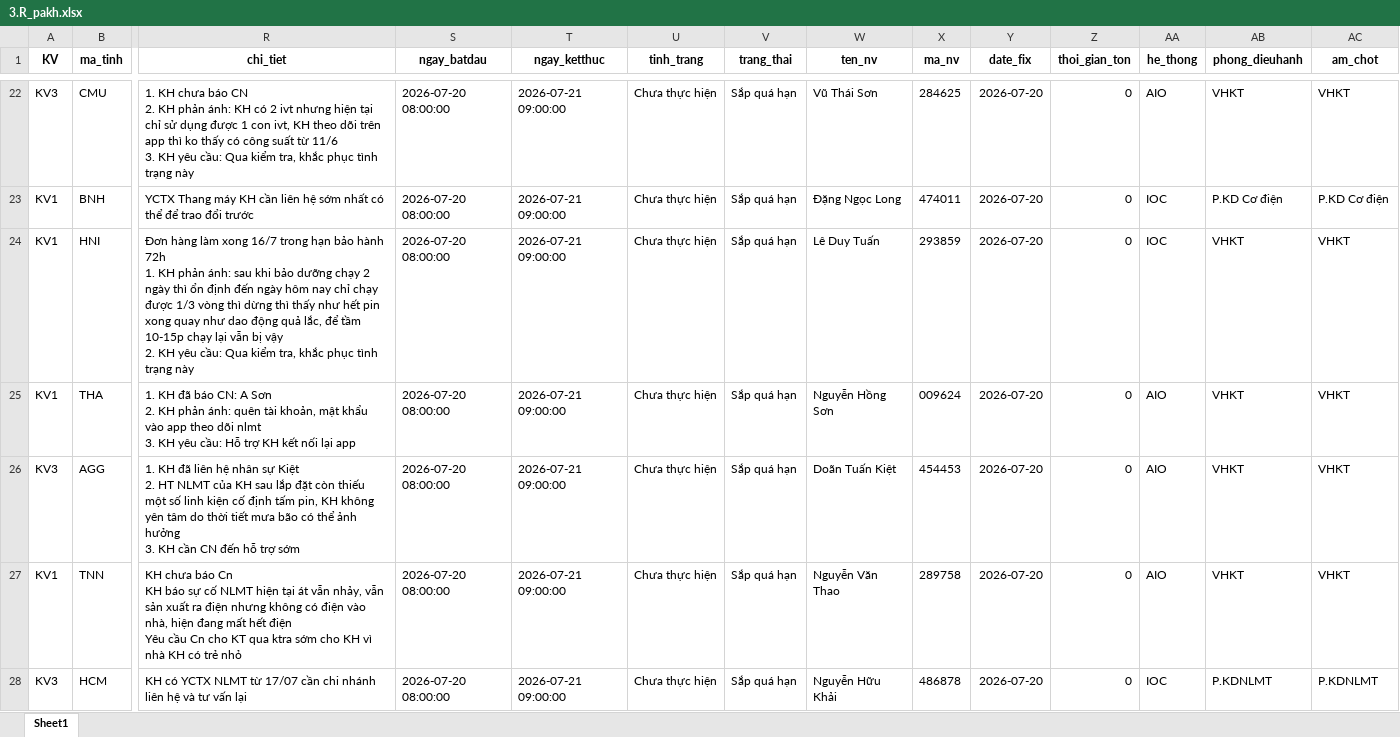
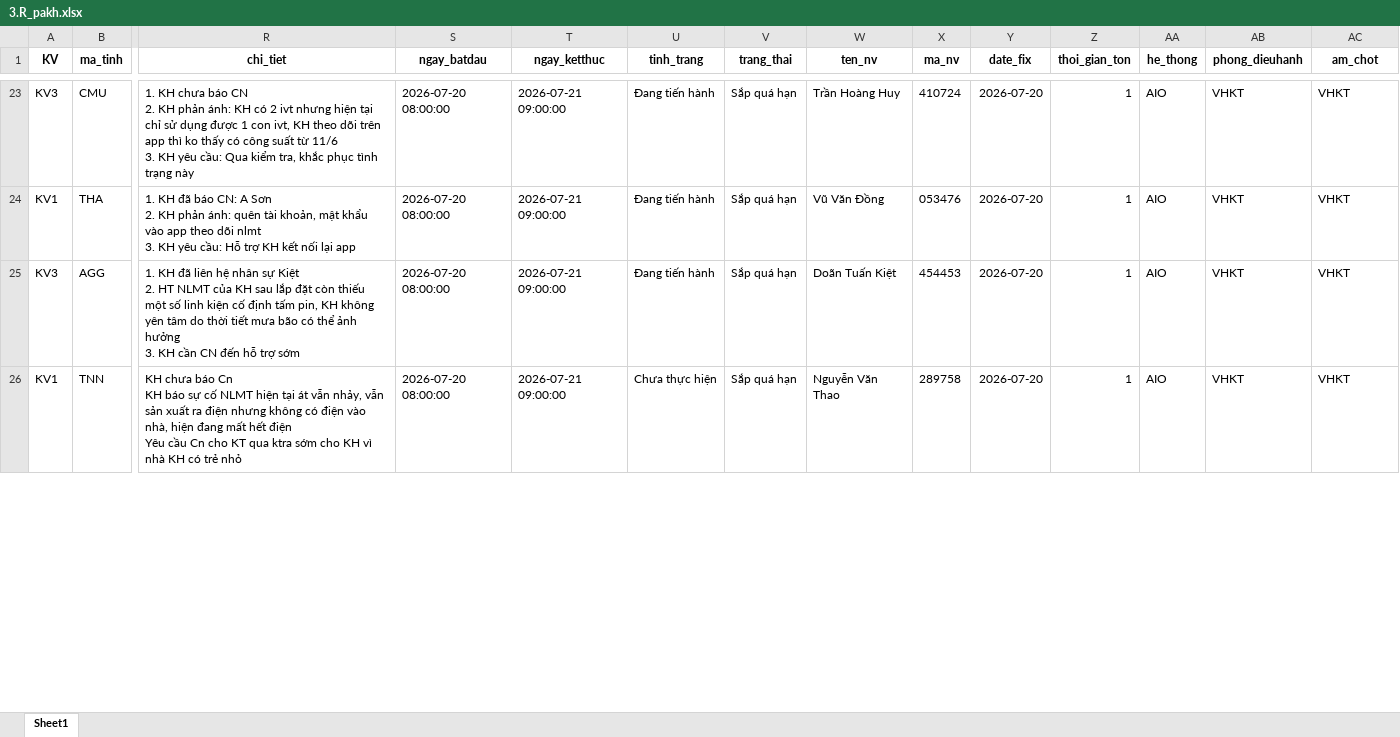
Before and after one commit to Nhunggg1612/dashboard-PAKH, an Excel workbook: data/3.R_pakh.xlsx, sheet Sheet1, drawn as a sheet; only a part is shown, gaps mark what is left out; values as stored, in another font and other column widths than the file's, no borders; removed rows and columns are numbered as before the commit, all else as after; rows hold the shown columns only; ↵ is a line break in a cell; the diff covers the shown part only; the diff names each change by its address in the sheet, - before the commit and + after, or states it on an @@ line.

```diff
--- a/data/3.R_pakh.xlsx (sheet Sheet1)
+++ b/data/3.R_pakh.xlsx (sheet Sheet1)
-U23 (tinh_trang): Chưa thực hiện
+U23 (tinh_trang): Đang tiến hành
-W23 (ten_nv): Vũ Thái Sơn
+W23 (ten_nv): Trần Hoàng Huy
-X23 (ma_nv): 284625
+X23 (ma_nv): 410724
-Z23 (thoi_gian_ton): 0
+Z23 (thoi_gian_ton): 1
-row 23: KV1 | BNH | YCTX Thang máy KH cần liên hệ sớm nhất có thể để trao đổi trước | 2026-07-20 08:00:00 | 2026-07-21 09:00:00 | Chưa thực hiện | Sắp quá hạn | Đặng Ngọc Long | 474011 | 2026-07-20 | 0 | IOC | P.KD Cơ điện | P.KD Cơ điện
-row 24: KV1 | HNI | Đơn hàng làm xong 16/7 trong hạn bảo hành 72h ↵ 1. KH phản ánh: sau khi bảo dưỡng chạy 2 ngày thì ổn định đến ngày hôm nay chỉ chạy được 1/3 vòng thì dừng thì thấy như hết pin xong quay như dao động quả lắc, để tầm 10-15p chạy lại vẫn bị vậy ↵ 2. KH yêu cầu: Qua kiểm tra, khắc phục tình trạng này | 2026-07-20 08:00:00 | 2026-07-21 09:00:00 | Chưa thực hiện | Sắp quá hạn | Lê Duy Tuấn | 293859 | 2026-07-20 | 0 | IOC | VHKT | VHKT
-U24:U25 (tinh_trang): Chưa thực hiện
+U24:U25 (tinh_trang): Đang tiến hành
-W24 (ten_nv): Nguyễn Hồng Sơn
+W24 (ten_nv): Vũ Văn Đồng
-X24 (ma_nv): 009624
+X24 (ma_nv): 053476
-Z24:Z26 (thoi_gian_ton): 0
+Z24:Z26 (thoi_gian_ton): 1
-row 28: KV3 | HCM | KH có YCTX NLMT từ 17/07 cần chi nhánh liên hệ và tư vấn lại | 2026-07-20 08:00:00 | 2026-07-21 09:00:00 | Chưa thực hiện | Sắp quá hạn | Nguyễn Hữu Khải | 486878 | 2026-07-20 | 0 | IOC | P.KDNLMT | P.KDNLMT
```
Also changed, not shown: 8 added rows, 9 removed rows and 137 edited cells elsewhere in this sheet, data/5.R_pakh_hoan_thanh.xlsx, 8 other files.
